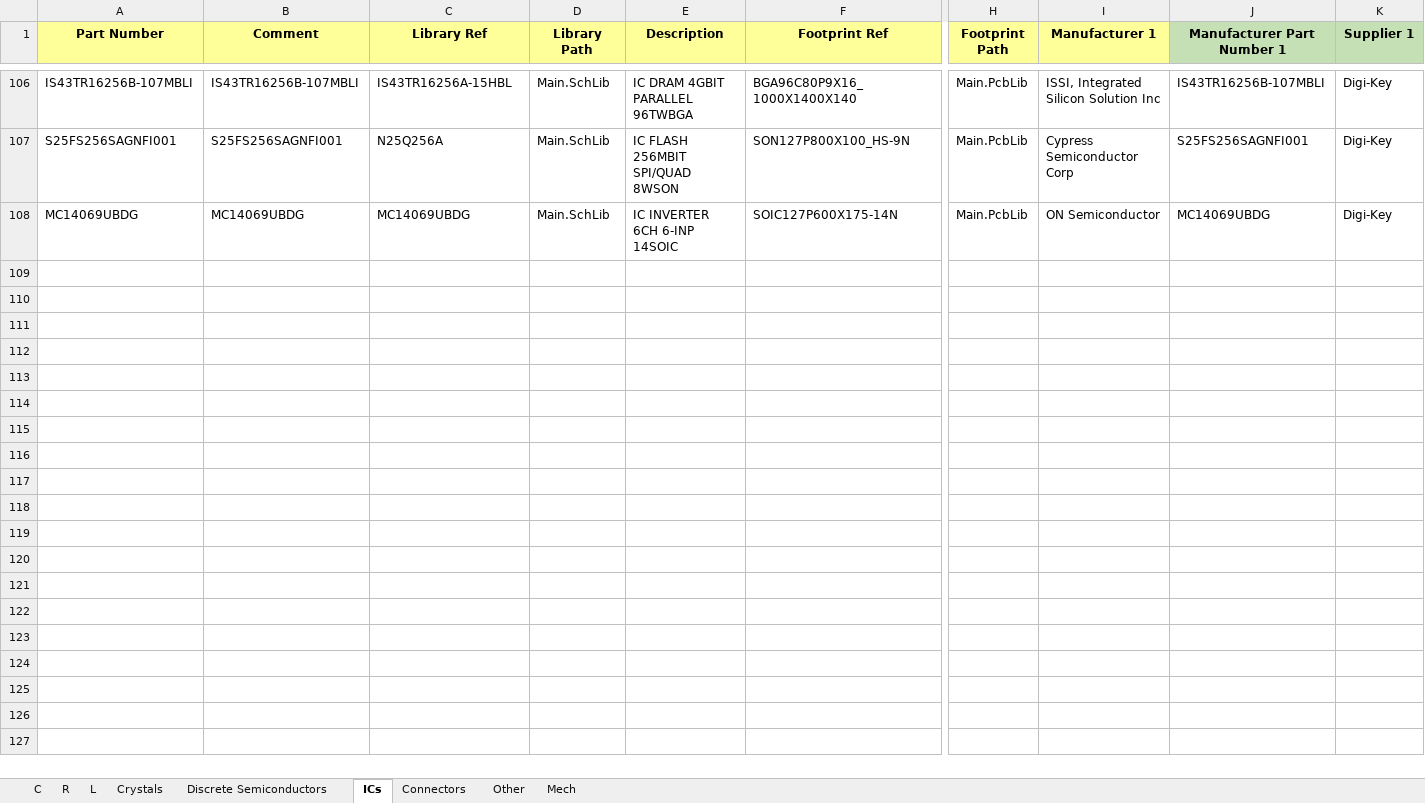
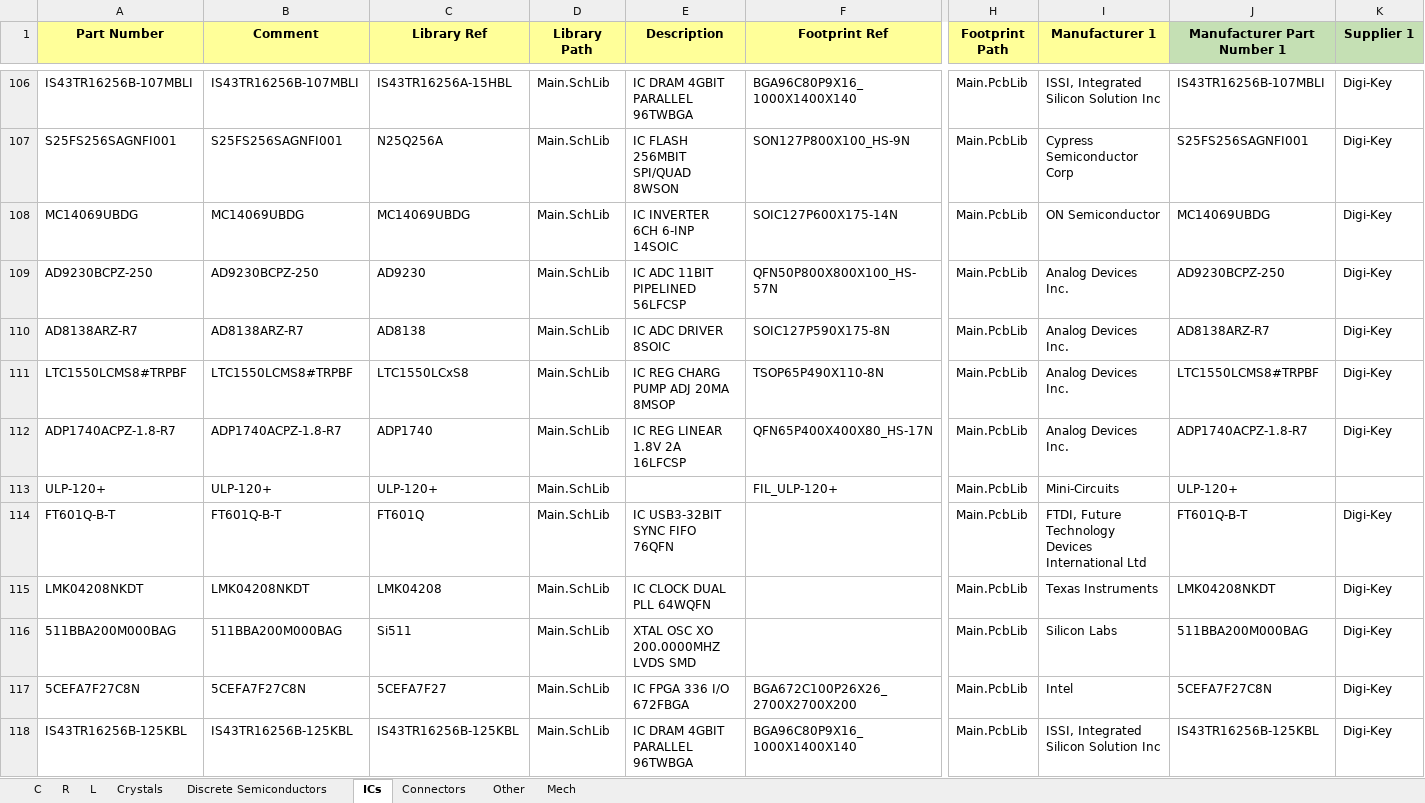
Before and after one commit to User330639/LIBS, an Excel workbook: Altium/DB.xlsx, sheet ICs, drawn as a sheet; only a part is shown, gaps mark what is left out; values as stored, in another font and other column widths than the file's, no borders; charts and pictures not drawn; rows hold the shown columns only; the diff names each change by its address in the sheet, - before the commit and + after, or states it on an @@ line.

```diff
--- a/Altium/DB.xlsx (sheet ICs)
+++ b/Altium/DB.xlsx (sheet ICs)
+row 109: AD9230BCPZ-250 | AD9230BCPZ-250 | AD9230 | Main.SchLib | IC ADC 11BIT PIPELINED 56LFCSP | QFN50P800X800X100_HS-57N | Main.PcbLib | Analog Devices Inc. | AD9230BCPZ-250 | Digi-Key
+row 110: AD8138ARZ-R7 | AD8138ARZ-R7 | AD8138 | Main.SchLib | IC ADC DRIVER 8SOIC | SOIC127P590X175-8N | Main.PcbLib | Analog Devices Inc. | AD8138ARZ-R7 | Digi-Key
+row 111: LTC1550LCMS8#TRPBF | LTC1550LCMS8#TRPBF | LTC1550LCxS8 | Main.SchLib | IC REG CHARG PUMP ADJ 20MA 8MSOP | TSOP65P490X110-8N | Main.PcbLib | Analog Devices Inc. | LTC1550LCMS8#TRPBF | Digi-Key
+row 112: ADP1740ACPZ-1.8-R7 | ADP1740ACPZ-1.8-R7 | ADP1740 | Main.SchLib | IC REG LINEAR 1.8V 2A 16LFCSP | QFN65P400X400X80_HS-17N | Main.PcbLib | Analog Devices Inc. | ADP1740ACPZ-1.8-R7 | Digi-Key
+row 113: ULP-120+ | ULP-120+ | ULP-120+ | Main.SchLib |  | FIL_ULP-120+ | Main.PcbLib | Mini-Circuits | ULP-120+
+row 114: FT601Q-B-T | FT601Q-B-T | FT601Q | Main.SchLib | IC USB3-32BIT SYNC FIFO 76QFN |  | Main.PcbLib | FTDI, Future Technology Devices International Ltd | FT601Q-B-T | Digi-Key
+row 115: LMK04208NKDT | LMK04208NKDT | LMK04208 | Main.SchLib | IC CLOCK DUAL PLL 64WQFN |  | Main.PcbLib | Texas Instruments | LMK04208NKDT | Digi-Key
+row 116: 511BBA200M000BAG | 511BBA200M000BAG | Si511 | Main.SchLib | XTAL OSC XO 200.0000MHZ LVDS SMD |  | Main.PcbLib | Silicon Labs | 511BBA200M000BAG | Digi-Key
+row 117: 5CEFA7F27C8N | 5CEFA7F27C8N | 5CEFA7F27 | Main.SchLib | IC FPGA 336 I/O 672FBGA | BGA672C100P26X26_2700X2700X200 | Main.PcbLib | Intel | 5CEFA7F27C8N | Digi-Key
+row 118: IS43TR16256B-125KBL | IS43TR16256B-125KBL | IS43TR16256B-125KBL | Main.SchLib | IC DRAM 4GBIT PARALLEL 96TWBGA | BGA96C80P9X16_1000X1400X140 | Main.PcbLib | ISSI, Integrated Silicon Solution Inc | IS43TR16256B-125KBL | Digi-Key
```
Also changed, not shown: sheet C, sheet R, sheet Connectors, sheet Crystals, 5 other files.
